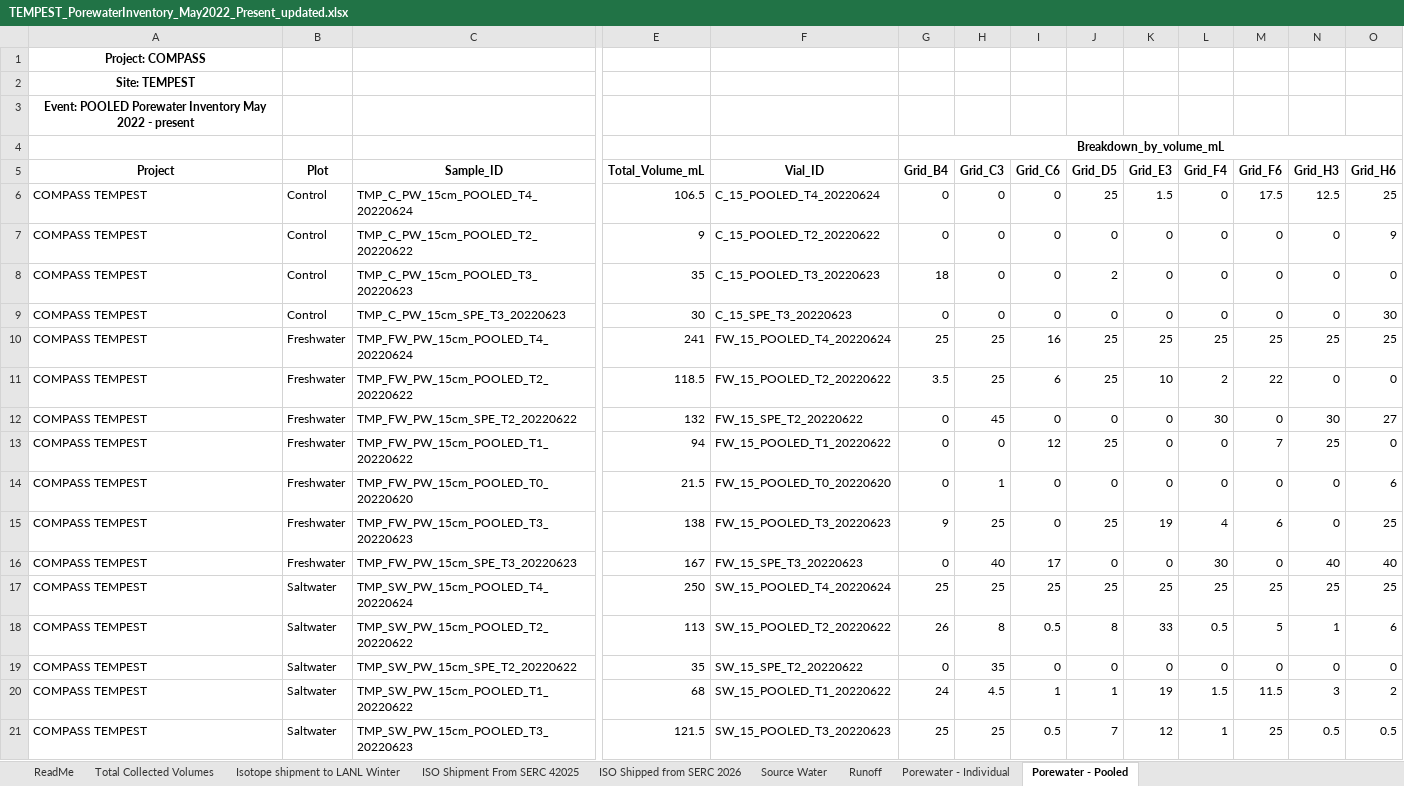
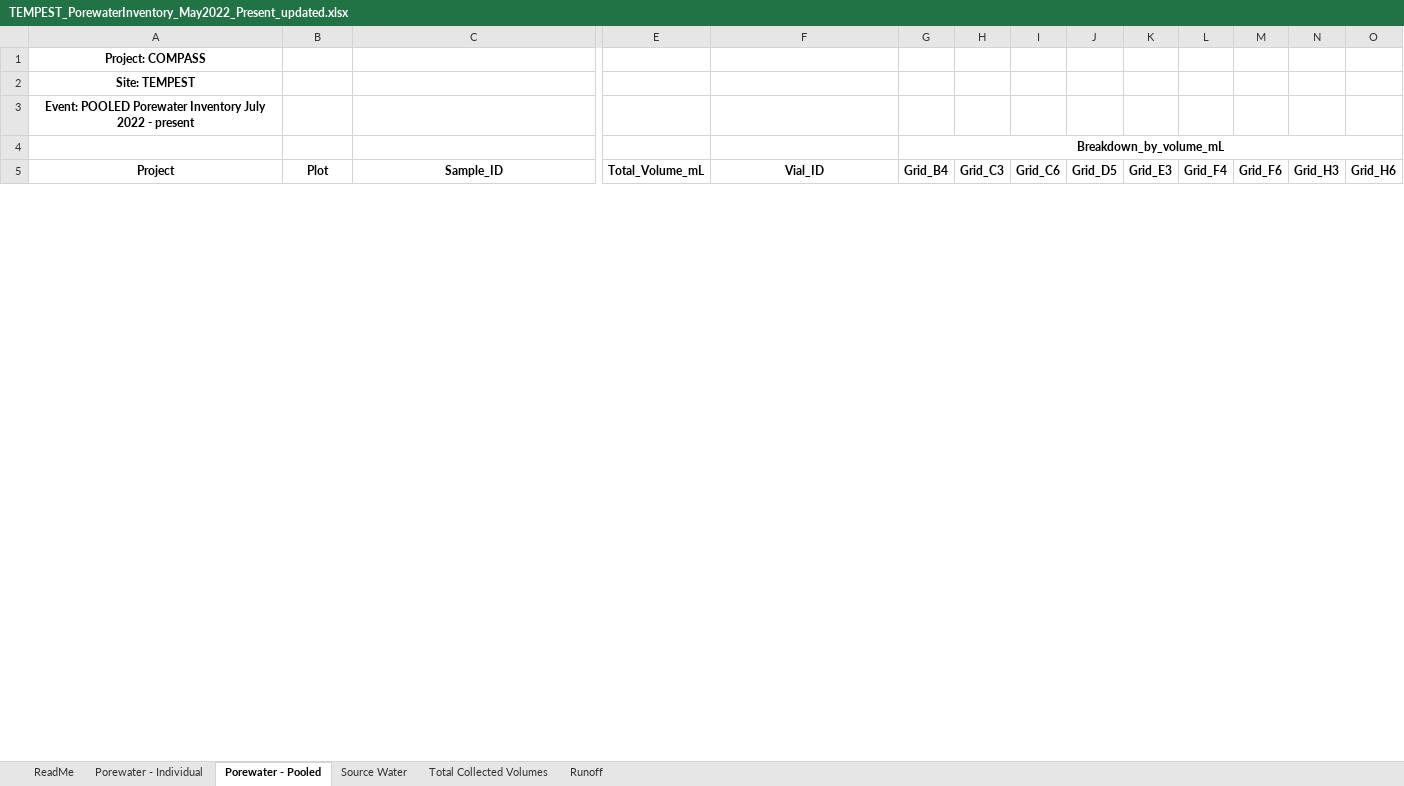
Before and after one commit to COMPASS-DOE/TEMPEST_Porewater, an Excel workbook: processing_scripts/Sulfate_Chloride/2026/TEMPEST_PorewaterInventory_May2022_Present_updated.xlsx, sheet Porewater - Pooled, drawn as a sheet; only a part is shown, gaps mark what is left out; values as stored, in another font and other column widths than the file's, no borders; charts and pictures not drawn; removed rows and columns are numbered as before the commit, all else as after; rows hold the shown columns only; the diff covers the shown part only; the diff names each change by its address in the sheet, - before the commit and + after, or states it on an @@ line.

Commit message:
QAQC'd TEMPEST Event 1-151 Dionex Data

```diff
--- a/processing_scripts/Sulfate_Chloride/2026/TEMPEST_PorewaterInventory_May2022_Present_updated.xlsx (sheet Porewater - Pooled)
+++ b/processing_scripts/Sulfate_Chloride/2026/TEMPEST_PorewaterInventory_May2022_Present_updated.xlsx (sheet Porewater - Pooled)
@@ sheet tab hidden: Isotope shipment to LANL Winter @@
@@ sheet tab hidden: ISO Shipment From SERC 42025 @@
@@ sheet tab hidden: ISO Shipped from SERC 2026 @@
@@ sheet tab order changed: ReadMe | Porewater - Individual | Porewater - Pooled | Source Water | Total Collected Volumes | Runoff @@
-A3 (Project): …Porewater Inventory May 2022 -…
+A3 (Project): …Porewater Inventory July 2022 -…
-row 6: COMPASS TEMPEST | Control | TMP_C_PW_15cm_POOLED_T4_20220624 | 106.5 | C_15_POOLED_T4_20220624 | 0 | 0 | 0 | 25 | 1.5 | 0 | 17.5 | 12.5 | 25
-row 7: COMPASS TEMPEST | Control | TMP_C_PW_15cm_POOLED_T2_20220622 | 9 | C_15_POOLED_T2_20220622 | 0 | 0 | 0 | 0 | 0 | 0 | 0 | 0 | 9
-row 8: COMPASS TEMPEST | Control | TMP_C_PW_15cm_POOLED_T3_20220623 | 35 | C_15_POOLED_T3_20220623 | 18 | 0 | 0 | 2 | 0 | 0 | 0 | 0 | 0
-row 9: COMPASS TEMPEST | Control | TMP_C_PW_15cm_SPE_T3_20220623 | 30 | C_15_SPE_T3_20220623 | 0 | 0 | 0 | 0 | 0 | 0 | 0 | 0 | 30
-row 10: COMPASS TEMPEST | Freshwater | TMP_FW_PW_15cm_POOLED_T4_20220624 | 241 | FW_15_POOLED_T4_20220624 | 25 | 25 | 16 | 25 | 25 | 25 | 25 | 25 | 25
-row 11: COMPASS TEMPEST | Freshwater | TMP_FW_PW_15cm_POOLED_T2_20220622 | 118.5 | FW_15_POOLED_T2_20220622 | 3.5 | 25 | 6 | 25 | 10 | 2 | 22 | 0 | 0
-row 12: COMPASS TEMPEST | Freshwater | TMP_FW_PW_15cm_SPE_T2_20220622 | 132 | FW_15_SPE_T2_20220622 | 0 | 45 | 0 | 0 | 0 | 30 | 0 | 30 | 27
-row 13: COMPASS TEMPEST | Freshwater | TMP_FW_PW_15cm_POOLED_T1_20220622 | 94 | FW_15_POOLED_T1_20220622 | 0 | 0 | 12 | 25 | 0 | 0 | 7 | 25 | 0
-row 14: COMPASS TEMPEST | Freshwater | TMP_FW_PW_15cm_POOLED_T0_20220620 | 21.5 | FW_15_POOLED_T0_20220620 | 0 | 1 | 0 | 0 | 0 | 0 | 0 | 0 | 6
-row 15: COMPASS TEMPEST | Freshwater | TMP_FW_PW_15cm_POOLED_T3_20220623 | 138 | FW_15_POOLED_T3_20220623 | 9 | 25 | 0 | 25 | 19 | 4 | 6 | 0 | 25
-row 16: COMPASS TEMPEST | Freshwater | TMP_FW_PW_15cm_SPE_T3_20220623 | 167 | FW_15_SPE_T3_20220623 | 0 | 40 | 17 | 0 | 0 | 30 | 0 | 40 | 40
-row 17: COMPASS TEMPEST | Saltwater | TMP_SW_PW_15cm_POOLED_T4_20220624 | 250 | SW_15_POOLED_T4_20220624 | 25 | 25 | 25 | 25 | 25 | 25 | 25 | 25 | 25
-row 18: COMPASS TEMPEST | Saltwater | TMP_SW_PW_15cm_POOLED_T2_20220622 | 113 | SW_15_POOLED_T2_20220622 | 26 | 8 | 0.5 | 8 | 33 | 0.5 | 5 | 1 | 6
-row 19: COMPASS TEMPEST | Saltwater | TMP_SW_PW_15cm_SPE_T2_20220622 | 35 | SW_15_SPE_T2_20220622 | 0 | 35 | 0 | 0 | 0 | 0 | 0 | 0 | 0
-row 20: COMPASS TEMPEST | Saltwater | TMP_SW_PW_15cm_POOLED_T1_20220622 | 68 | SW_15_POOLED_T1_20220622 | 24 | 4.5 | 1 | 1 | 19 | 1.5 | 11.5 | 3 | 2
-row 21: COMPASS TEMPEST | Saltwater | TMP_SW_PW_15cm_POOLED_T3_20220623 | 121.5 | SW_15_POOLED_T3_20220623 | 25 | 25 | 0.5 | 7 | 12 | 1 | 25 | 0.5 | 0.5
```
Also changed, not shown: 4 added rows, 30 removed rows and 7 moved rows elsewhere in this sheet, sheet Porewater - Individual, sheet Source Water, 21 other files.
